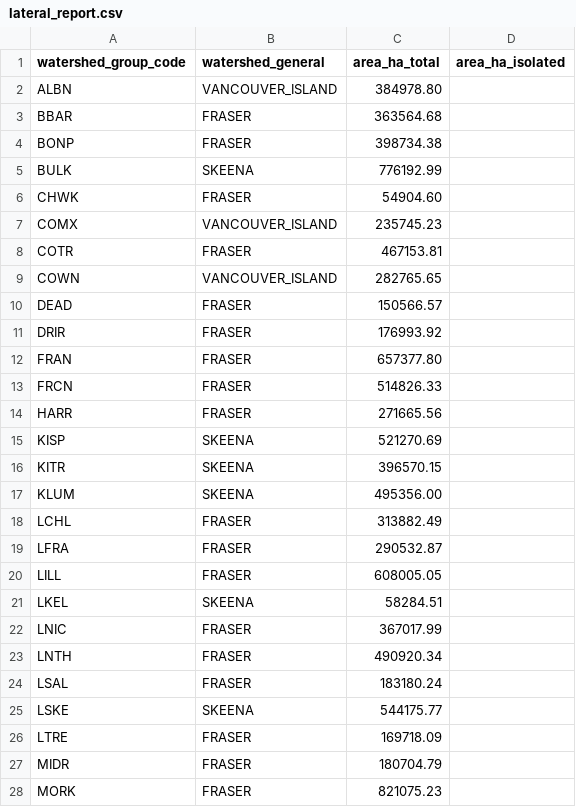
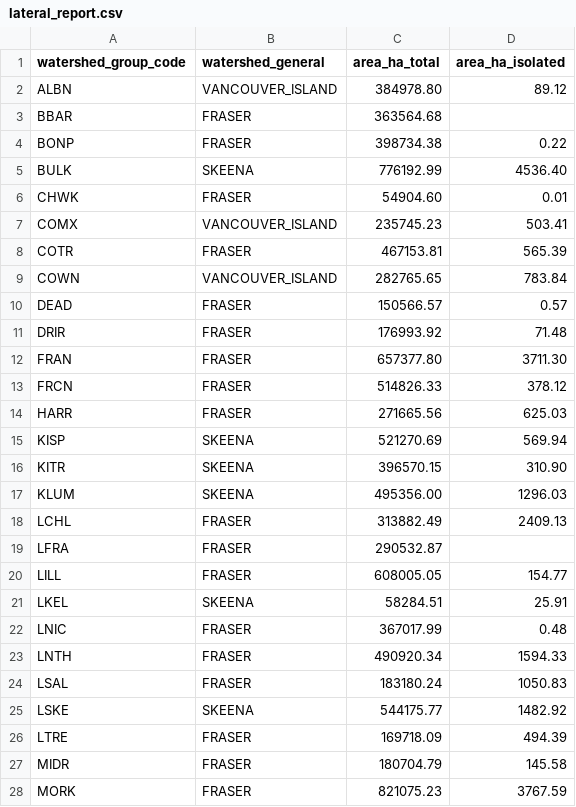
Before and after one commit to smnorris/bcfishpass_rail, a CSV file: output/lateral_report.csv, drawn as a sheet; only a part is shown; the diff covers the shown part only.

Commit message:
latest model results, typo

```diff
--- a/output/lateral_report.csv
+++ b/output/lateral_report.csv
@@ -1,28 +1,28 @@
 watershed_group_code,watershed_general,area_ha_total,area_ha_isolated
-ALBN,VANCOUVER_ISLAND,384978.80,
+ALBN,VANCOUVER_ISLAND,384978.80,89.12
 BBAR,FRASER,363564.68,
-BONP,FRASER,398734.38,
-BULK,SKEENA,776192.99,
-CHWK,FRASER,54904.60,
-COMX,VANCOUVER_ISLAND,235745.23,
-COTR,FRASER,467153.81,
-COWN,VANCOUVER_ISLAND,282765.65,
-DEAD,FRASER,150566.57,
-DRIR,FRASER,176993.92,
-FRAN,FRASER,657377.80,
-FRCN,FRASER,514826.33,
-HARR,FRASER,271665.56,
-KISP,SKEENA,521270.69,
-KITR,SKEENA,396570.15,
-KLUM,SKEENA,495356.00,
-LCHL,FRASER,313882.49,
+BONP,FRASER,398734.38,0.22
+BULK,SKEENA,776192.99,4536.40
+CHWK,FRASER,54904.60,0.01
+COMX,VANCOUVER_ISLAND,235745.23,503.41
+COTR,FRASER,467153.81,565.39
+COWN,VANCOUVER_ISLAND,282765.65,783.84
+DEAD,FRASER,150566.57,0.57
+DRIR,FRASER,176993.92,71.48
+FRAN,FRASER,657377.80,3711.30
+FRCN,FRASER,514826.33,378.12
+HARR,FRASER,271665.56,625.03
+KISP,SKEENA,521270.69,569.94
+KITR,SKEENA,396570.15,310.90
+KLUM,SKEENA,495356.00,1296.03
+LCHL,FRASER,313882.49,2409.13
 LFRA,FRASER,290532.87,
-LILL,FRASER,608005.05,
-LKEL,SKEENA,58284.51,
-LNIC,FRASER,367017.99,
-LNTH,FRASER,490920.34,
-LSAL,FRASER,183180.24,
-LSKE,SKEENA,544175.77,
-LTRE,FRASER,169718.09,
-MIDR,FRASER,180704.79,
-MORK,FRASER,821075.23,
+LILL,FRASER,608005.05,154.77
+LKEL,SKEENA,58284.51,25.91
+LNIC,FRASER,367017.99,0.48
+LNTH,FRASER,490920.34,1594.33
+LSAL,FRASER,183180.24,1050.83
+LSKE,SKEENA,544175.77,1482.92
+LTRE,FRASER,169718.09,494.39
+MIDR,FRASER,180704.79,145.58
+MORK,FRASER,821075.23,3767.59
```
Also changed, not shown: 25 edited cells elsewhere in this file, output/rail_crossings.csv, output/summary.csv, 1 other file.
